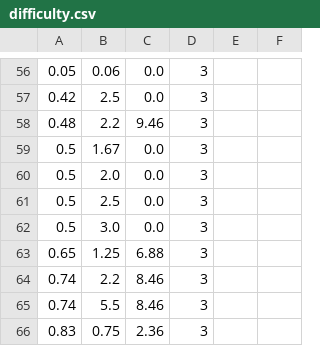
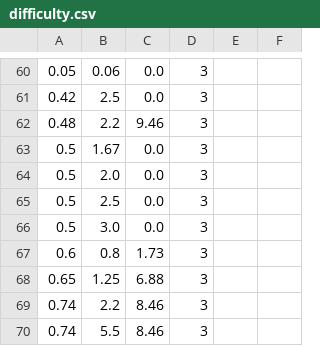
Before and after one commit to DougKeller/AI-Heuristics-Final, a CSV file: dnd/difficulty.csv, drawn as a sheet; only a part is shown, gaps mark what is left out; the shorter side is filled out with more unchanged rows; the diff covers the shown part only; the diff names each change by its address in the sheet, - before the commit and + after, or states it on an @@ line.

```diff
--- a/dnd/difficulty.csv
+++ b/dnd/difficulty.csv
+row 67: 0.6 | 0.8 | 1.73 | 3
```
Also changed, not shown: 8 added rows and 1 edited cell elsewhere in this file, 2 other files.
